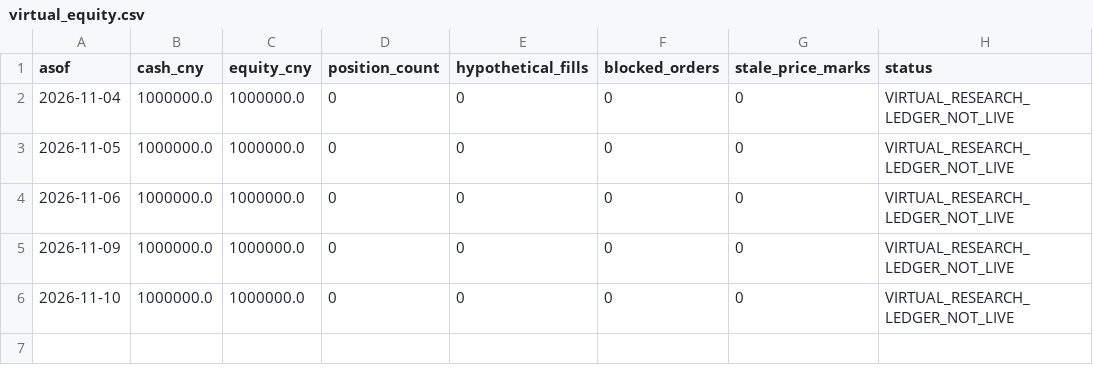
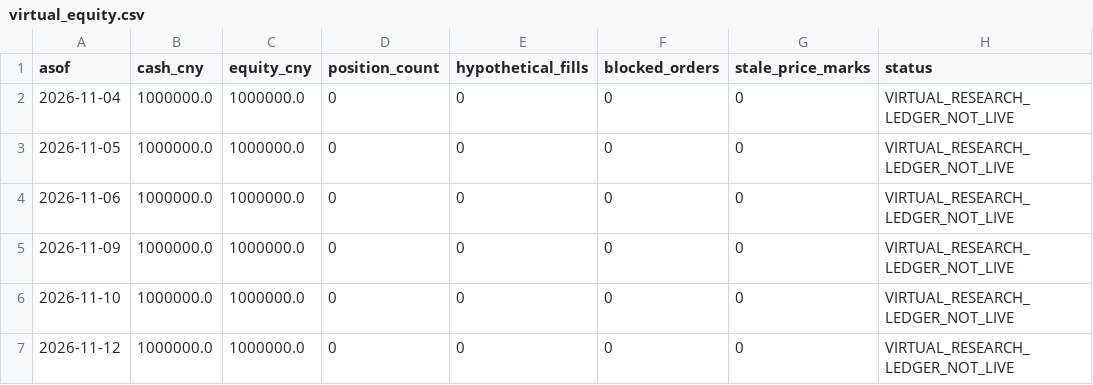
Before and after one commit to ds55gwwhcw-glitch/daily_stock_analysis, a CSV file: quant_research/state/paper_v1/virtual_equity.csv, drawn as a sheet.

```diff
--- a/quant_research/state/paper_v1/virtual_equity.csv
+++ b/quant_research/state/paper_v1/virtual_equity.csv
@@ -6 +6,2 @@ asof,cash_cny,equity_cny,position_count,hypothetical_fills,blocked_orders,stale_
 2026-11-10,1000000.0,1000000.0,0,0,0,0,VIRTUAL_RESEARCH_LEDGER_NOT_LIVE
+2026-11-12,1000000.0,1000000.0,0,0,0,0,VIRTUAL_RESEARCH_LEDGER_NOT_LIVE
```
Also changed, not shown: quant_research/state/paper_v1/latest_target_candidates.csv, 4 other files.
